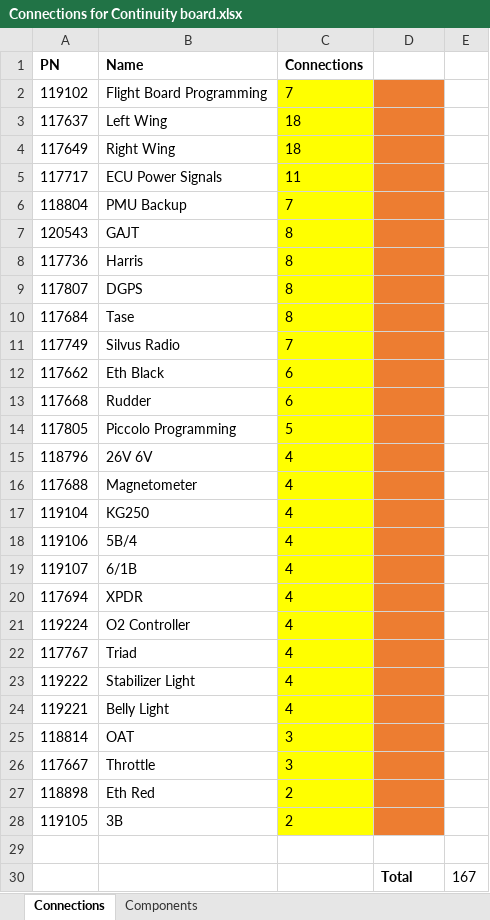
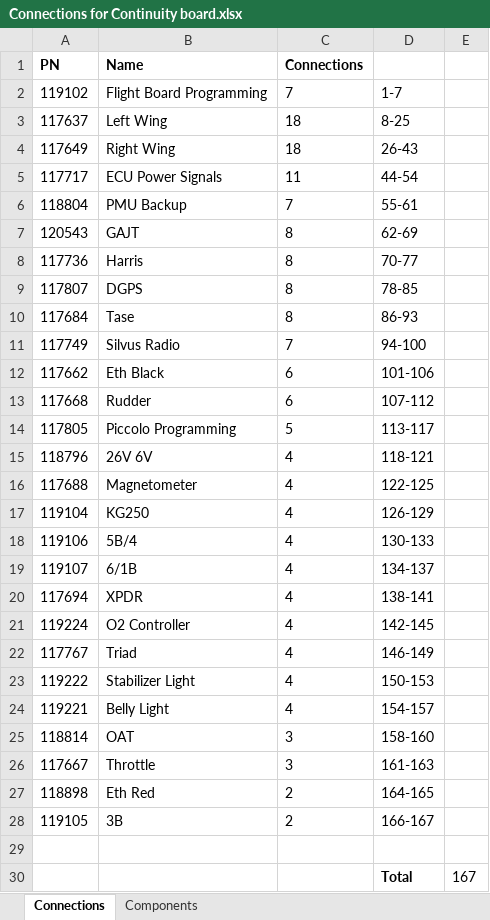
Before and after one commit to DonaldHersam/Continuity-Checker-Board, an Excel workbook: Connections for Continuity board.xlsx, sheet Connections, drawn as a sheet; values as stored, in another font and other column widths than the file's, no borders; the diff names each change by its address in the sheet, - before the commit and + after, or states it on an @@ line.

```diff
--- a/Connections for Continuity board.xlsx (sheet Connections)
+++ b/Connections for Continuity board.xlsx (sheet Connections)
-C2:C28 fill: #FFFF00
+C2:C28 fill: none
-D2: (empty)
+D2: 1-7
-D2:D28 fill: #ED7D31
+D2:D28 fill: none
-D3: (empty)
+D3: 8-25
-D4: (empty)
+D4: 26-43
-D5: (empty)
+D5: 44-54
-D6: (empty)
+D6: 55-61
-D7: (empty)
+D7: 62-69
-D8: (empty)
+D8: 70-77
-D9: (empty)
+D9: 78-85
-D10: (empty)
+D10: 86-93
-D11: (empty)
+D11: 94-100
-D12: (empty)
+D12: 101-106
-D13: (empty)
+D13: 107-112
-D14: (empty)
+D14: 113-117
-D15: (empty)
+D15: 118-121
-D16: (empty)
+D16: 122-125
-D17: (empty)
+D17: 126-129
-D18: (empty)
+D18: 130-133
-D19: (empty)
+D19: 134-137
-D20: (empty)
+D20: 138-141
-D21: (empty)
+D21: 142-145
-D22: (empty)
+D22: 146-149
-D23: (empty)
+D23: 150-153
-D24: (empty)
+D24: 154-157
-D25: (empty)
+D25: 158-160
-D26: (empty)
+D26: 161-163
-D27: (empty)
+D27: 164-165
-D28: (empty)
+D28: 166-167
```
Also changed, not shown: 5 other files.
